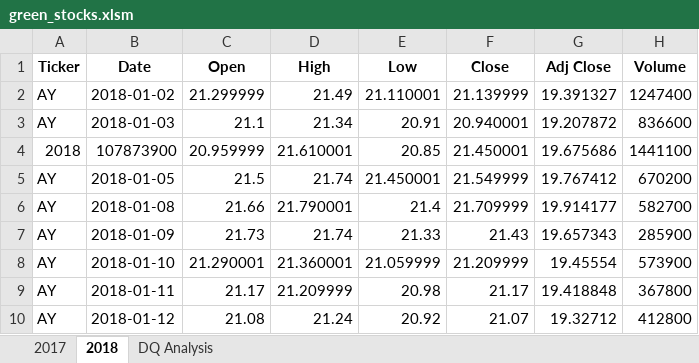
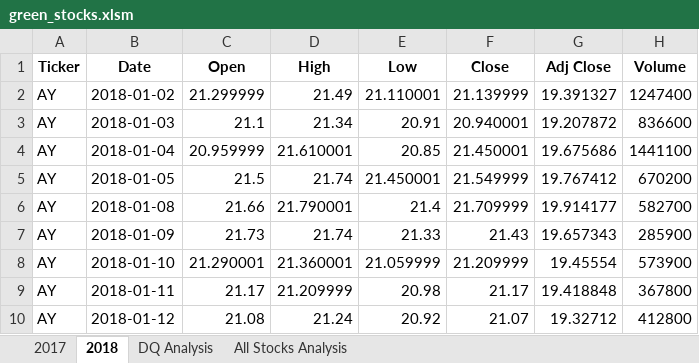
Before and after one commit to Rutgers-Data-Science-Bootcamp/Stock-Analysis, an Excel workbook: green_stocks.xlsm, sheet 2018, drawn as a sheet; only a part is shown; values as stored, in another font and other column widths than the file's, no borders; the diff names each change by its address in the sheet, - before the commit and + after, or states it on an @@ line.

```diff
--- a/green_stocks.xlsm (sheet 2018)
+++ b/green_stocks.xlsm (sheet 2018)
+sheet tab: All Stocks Analysis
-A4 (Ticker): 2018
+A4 (Ticker): AY
-B4 (Date): 107873900
+B4 (Date): 2018-01-04
```
Also changed, not shown: sheet DQ Analysis.
